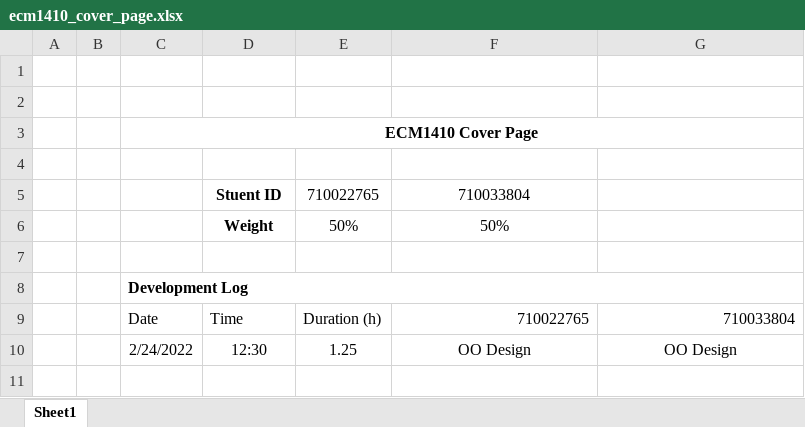
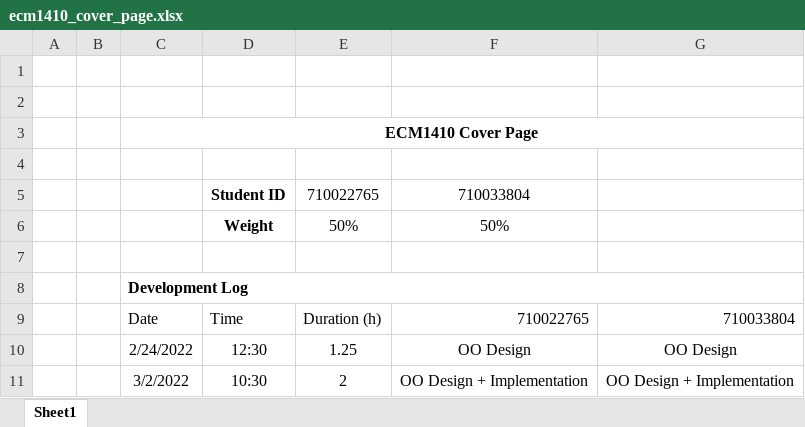
Before and after one commit to alexcairns02/ecm1410_coursework, an Excel workbook: res/ecm1410_cover_page.xlsx, sheet Sheet1, drawn as a sheet; values as stored, in another font and other column widths than the file's, no borders; the diff names each change by its address in the sheet, - before the commit and + after, or states it on an @@ line.

Commit message:
Simplified methods by adding getXbyId to CyclingPortal, updated cover page spreadsheet

```diff
--- a/res/ecm1410_cover_page.xlsx (sheet Sheet1)
+++ b/res/ecm1410_cover_page.xlsx (sheet Sheet1)
-D5: Stuent ID
+D5: Student ID
+row 11:  |  | 3/2/2022 | 10:30 | 2 | OO Design + Implementation | OO Design + Implementation
```
Also changed, not shown: 1 other file.
